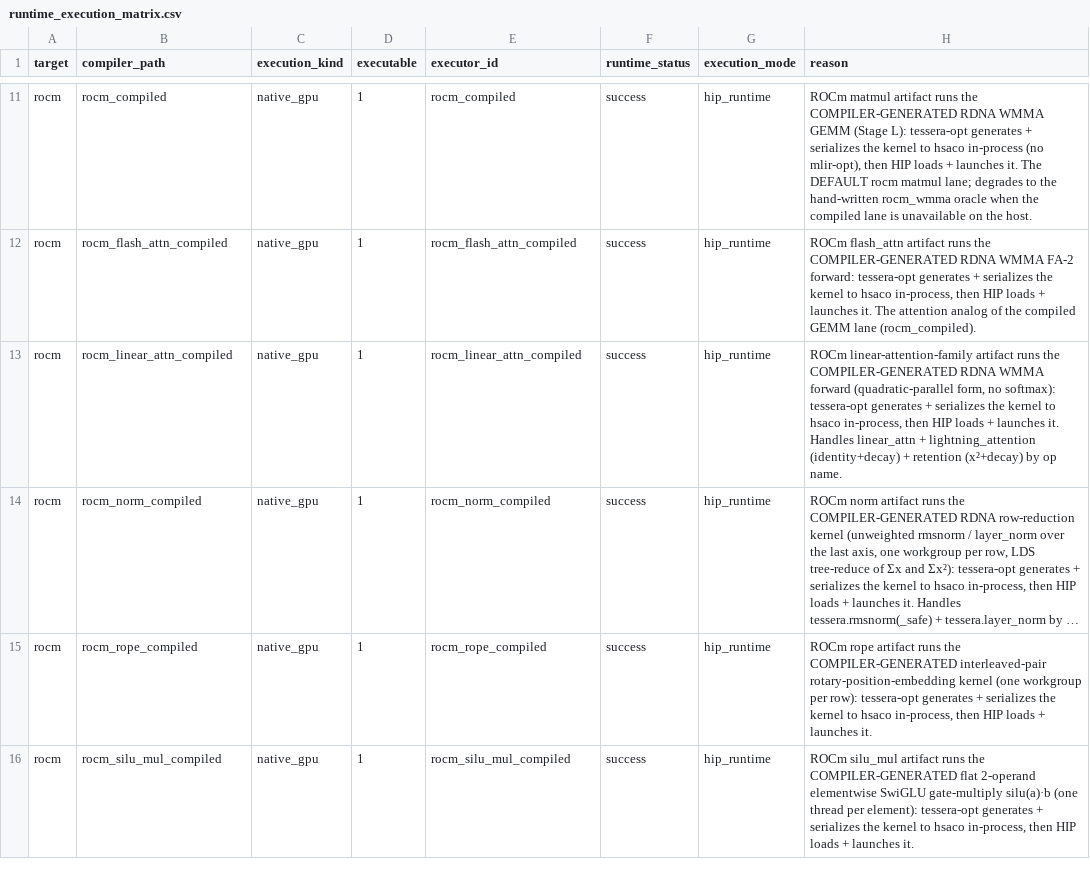
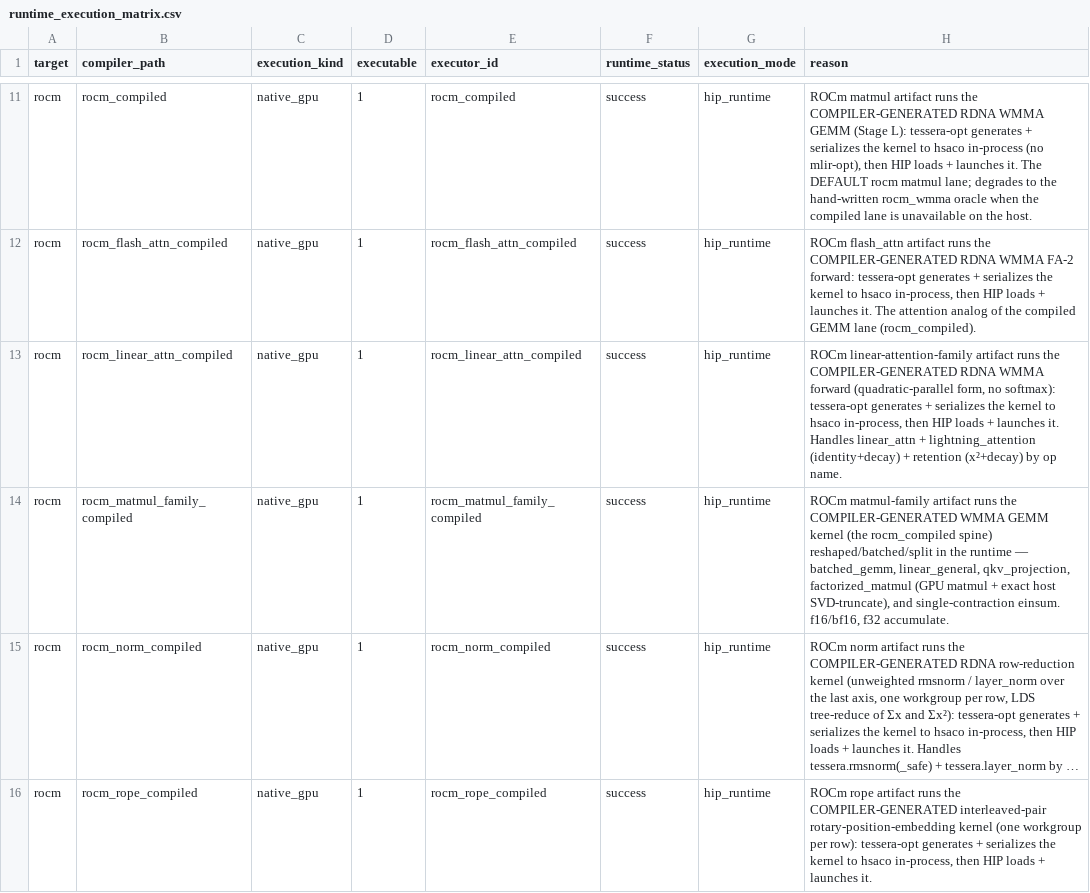
Before and after one commit to gstoner/tessera, a CSV file: docs/audit/generated/runtime_execution_matrix.csv, drawn as a sheet; only a part is shown, gaps mark what is left out; the shorter side is filled out with more unchanged rows; long unchanged cells end in …; the diff names each change by its address in the sheet, - before the commit and + after, or states it on an @@ line.

```diff
--- a/docs/audit/generated/runtime_execution_matrix.csv
+++ b/docs/audit/generated/runtime_execution_matrix.csv
+row 14: rocm | rocm_matmul_family_compiled | native_gpu | 1 | rocm_matmul_family_compiled | success | hip_runtime | ROCm matmul-family artifact runs the COMPILER-GENERATED WMMA GEMM kernel (the rocm_compiled spine) reshaped/batched/split in the runtime — batched_gemm, linear_general, qkv_projection, factorized_matmul (GPU matmul + exact host SVD-truncate), and single-contraction einsum. f16/bf16, f32 accumulate.
```
Also changed, not shown: docs/audit/generated/rocm_target_map.csv, docs/audit/generated/test_coverage.csv, 8 other files.
